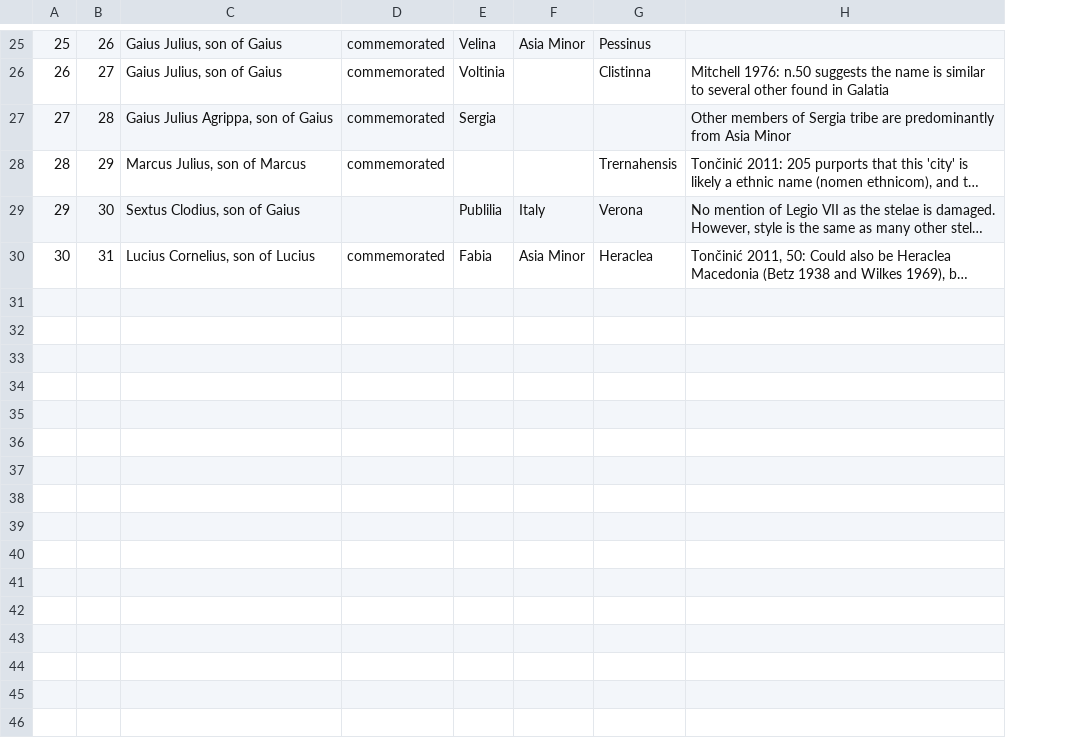
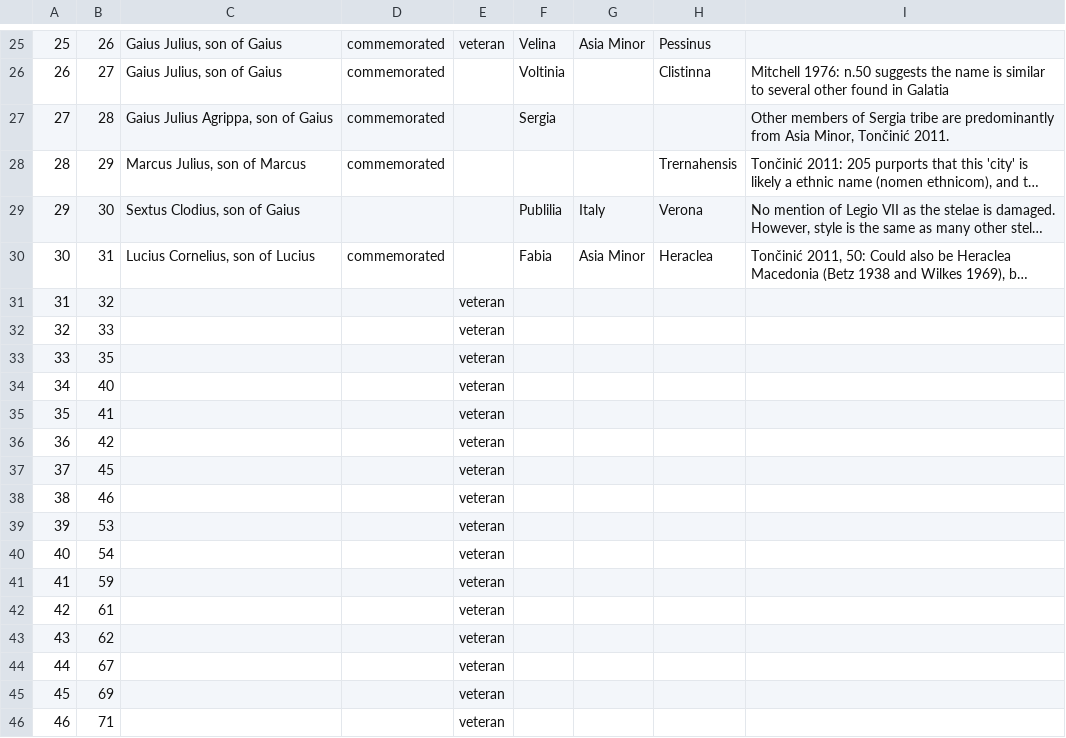
Before and after one commit to EwanSC/BromansCoopey, a CSV file: LegioServicemen.csv, drawn as a sheet; only a part is shown, gaps mark what is left out; long unchanged cells end in …; addresses are those after the commit; the diff covers the shown part only; the diff names each change by its address in the sheet, - before the commit and + after, or states it on an @@ line.

Commit message:
Restructure of .DB
- Move 'veteran' column from .Monument to .LegioServicmen
- Edited MonumentMilitaryOffice
- Adjusted views in accordance to these changes

```diff
--- a/LegioServicemen.csv
+++ b/LegioServicemen.csv
+column E, row 25: veteran
-I27: …from Asia Minor
+I27: …from Asia Minor, Tončinić 2011.
+row 31: 31 | 32 |  |  | veteran
+row 32: 32 | 33 |  |  | veteran
+row 33: 33 | 35 |  |  | veteran
+row 34: 34 | 40 |  |  | veteran
+row 35: 35 | 41 |  |  | veteran
+row 36: 36 | 42 |  |  | veteran
+row 37: 37 | 45 |  |  | veteran
+row 38: 38 | 46 |  |  | veteran
+row 39: 39 | 53 |  |  | veteran
+row 40: 40 | 54 |  |  | veteran
+row 41: 41 | 59 |  |  | veteran
+row 42: 42 | 61 |  |  | veteran
+row 43: 43 | 62 |  |  | veteran
+row 44: 44 | 67 |  |  | veteran
+row 45: 45 | 69 |  |  | veteran
+row 46: 46 | 71 |  |  | veteran
```
Also changed, not shown: 10 added rows and 1 edited cell elsewhere in this file, MonumentMilitaryOffice.csv, monument-spreadsheet.csv, 2 other files.
